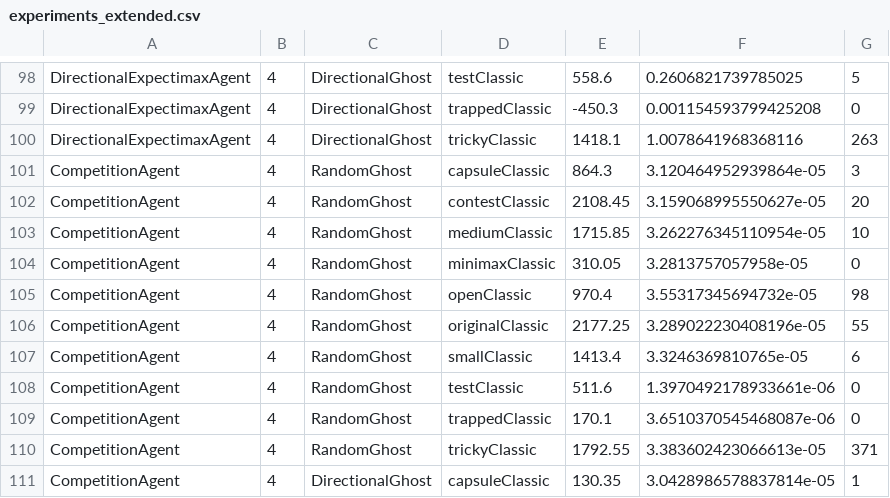
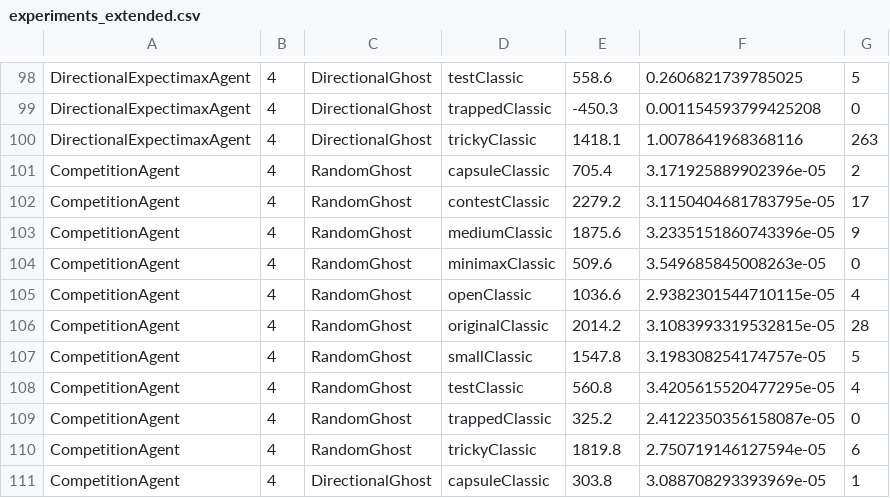
Before and after one commit to ybettan/AI, a CSV file: hw2/data_files/experiments_extended.csv, drawn as a sheet; only a part is shown, gaps mark what is left out; the diff covers the shown part only.

```diff
--- a/hw2/data_files/experiments_extended.csv
+++ b/hw2/data_files/experiments_extended.csv
@@ -100,12 +100,12 @@ DirectionalExpectimaxAgent,4,DirectionalGhost,trappedClassic,-450.3,0.0011545937
 DirectionalExpectimaxAgent,4,DirectionalGhost,trickyClassic,1418.1,1.0078641968368116,263
-CompetitionAgent,4,RandomGhost,capsuleClassic,864.3,3.120464952939864e-05,3
-CompetitionAgent,4,RandomGhost,contestClassic,2108.45,3.159068995550627e-05,20
-CompetitionAgent,4,RandomGhost,mediumClassic,1715.85,3.262276345110954e-05,10
-CompetitionAgent,4,RandomGhost,minimaxClassic,310.05,3.2813757057958e-05,0
-CompetitionAgent,4,RandomGhost,openClassic,970.4,3.55317345694732e-05,98
-CompetitionAgent,4,RandomGhost,originalClassic,2177.25,3.289022230408196e-05,55
-CompetitionAgent,4,RandomGhost,smallClassic,1413.4,3.3246369810765e-05,6
-CompetitionAgent,4,RandomGhost,testClassic,511.6,1.3970492178933661e-06,0
-CompetitionAgent,4,RandomGhost,trappedClassic,170.1,3.6510370545468087e-06,0
-CompetitionAgent,4,RandomGhost,trickyClassic,1792.55,3.383602423066613e-05,371
-CompetitionAgent,4,DirectionalGhost,capsuleClassic,130.35,3.0428986578837814e-05,1
+CompetitionAgent,4,RandomGhost,capsuleClassic,705.4,3.171925889902396e-05,2
+CompetitionAgent,4,RandomGhost,contestClassic,2279.2,3.1150404681783795e-05,17
+CompetitionAgent,4,RandomGhost,mediumClassic,1875.6,3.2335151860743396e-05,9
+CompetitionAgent,4,RandomGhost,minimaxClassic,509.6,3.549685845008263e-05,0
+CompetitionAgent,4,RandomGhost,openClassic,1036.6,2.9382301544710115e-05,4
+CompetitionAgent,4,RandomGhost,originalClassic,2014.2,3.1083993319532815e-05,28
+CompetitionAgent,4,RandomGhost,smallClassic,1547.8,3.198308254174757e-05,5
+CompetitionAgent,4,RandomGhost,testClassic,560.8,3.4205615520477295e-05,4
+CompetitionAgent,4,RandomGhost,trappedClassic,325.2,2.4122350356158087e-05,0
+CompetitionAgent,4,RandomGhost,trickyClassic,1819.8,2.750719146127594e-05,6
+CompetitionAgent,4,DirectionalGhost,capsuleClassic,303.8,3.088708293393969e-05,1
```
Also changed, not shown: 24 edited cells elsewhere in this file, 2 other files.
